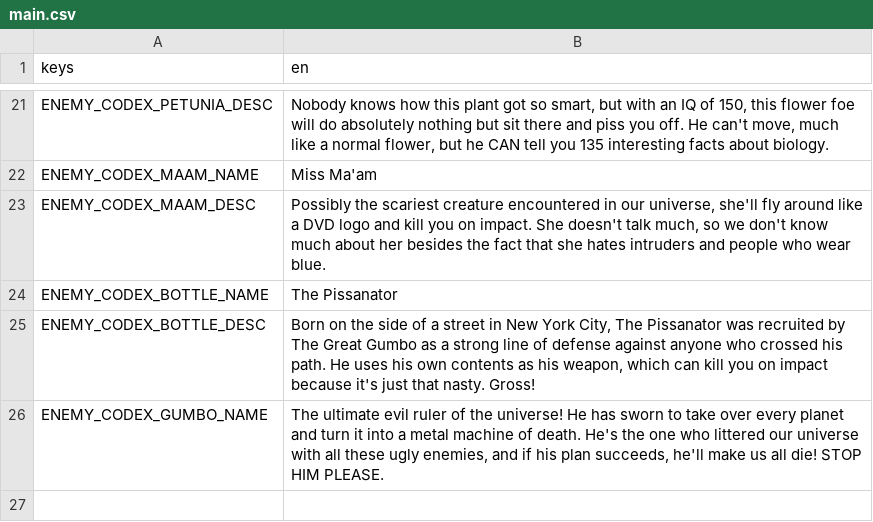
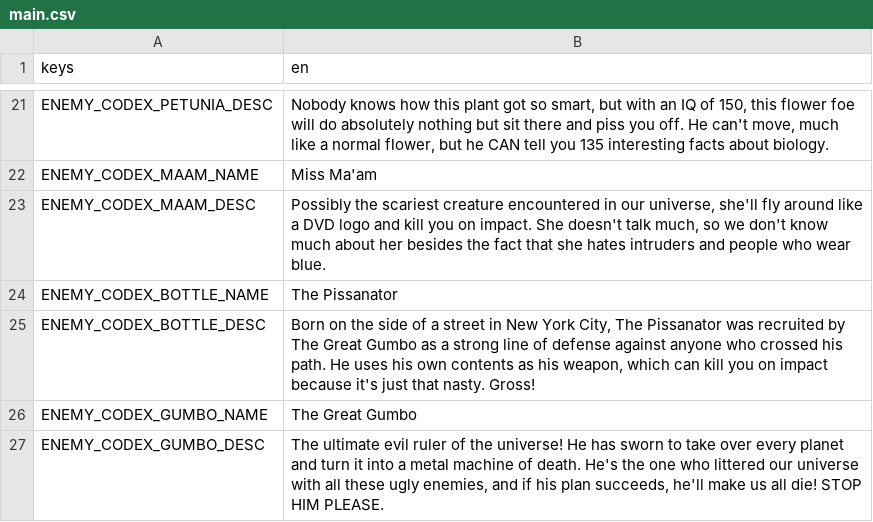
Before and after one commit to SDarkMagic/man-in-galaxy, a CSV file: txt/main.csv, drawn as a sheet; only a part is shown, gaps mark what is left out.

```diff
--- a/txt/main.csv
+++ b/txt/main.csv
@@ -25,2 +25,3 @@ ENEMY_CODEX_BOTTLE_NAME, "The Pissanator"
 ENEMY_CODEX_BOTTLE_DESC, "Born on the side of a street in New York City, The Pissanator was recruited by The Great Gumbo as a strong line of defense against anyone who crossed his path. He uses his own contents as his weapon, which can kill you on impact because it's just that nasty. Gross!"
-ENEMY_CODEX_GUMBO_NAME, "The ultimate evil ruler of the universe! He has sworn to take over every planet and turn it into a metal machine of death. He's the one who littered our universe with all these ugly enemies, and if his plan succeeds, he'll make us all die! STOP HIM PLEASE."
+ENEMY_CODEX_GUMBO_NAME, "The Great Gumbo"
+ENEMY_CODEX_GUMBO_DESC, "The ultimate evil ruler of the universe! He has sworn to take over every planet and turn it into a metal machine of death. He's the one who littered our universe with all these ugly enemies, and if his plan succeeds, he'll make us all die! STOP HIM PLEASE."
```
Also changed, not shown: 21 other files.
